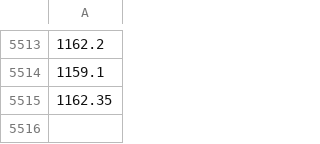
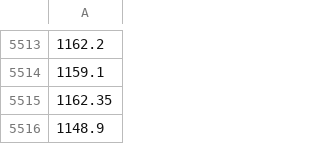
Before and after one commit to knvgarg/TradeStation, a CSV file: close_prices/HCLTECH.csv, drawn as a sheet; only a part is shown, gaps mark what is left out; the diff names each change by its address in the sheet, - before the commit and + after, or states it on an @@ line.

```diff
--- a/close_prices/HCLTECH.csv
+++ b/close_prices/HCLTECH.csv
+row 5516: 1148.9
```
Also changed, not shown: close_prices/ASIANPAINT.csv, close_prices/HDFCBANK.csv, 12 other files.
